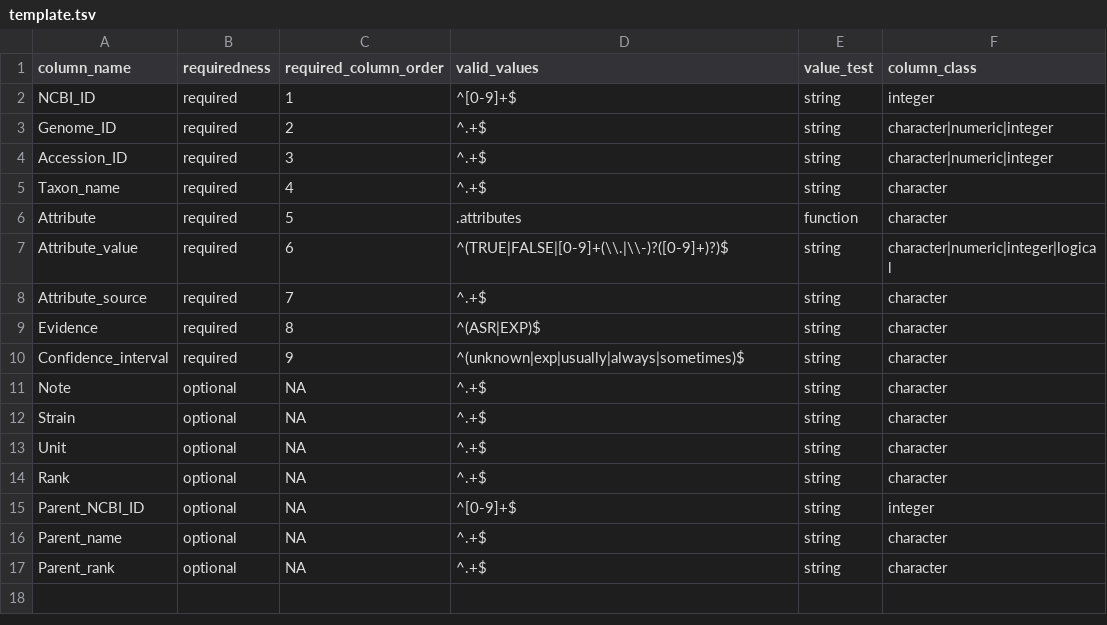
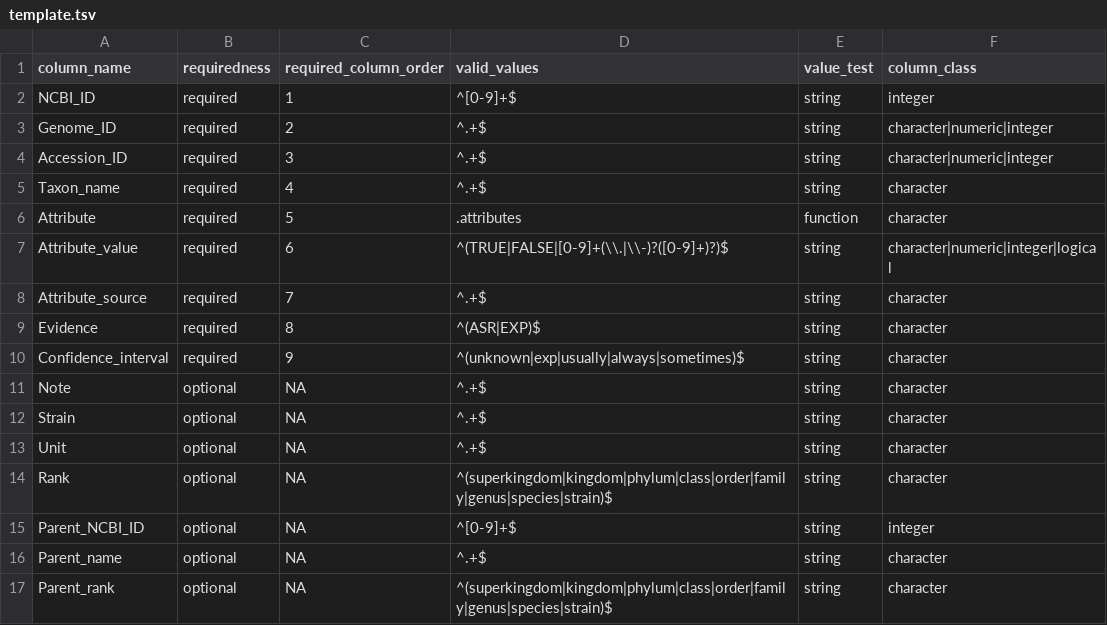
Before and after one commit to waldronlab/bugphyzz, a TSV file: inst/extdata/template.tsv, drawn as a sheet.

Commit message:
Add rank and Parent_rank values to template.tsv

```diff
--- a/inst/extdata/template.tsv
+++ b/inst/extdata/template.tsv
@@ -13,5 +13,5 @@ Strain	optional	NA	^.+$	string	character
 Unit	optional	NA	^.+$	string	character
-Rank	optional	NA	^.+$	string	character
+Rank	optional	NA	^(superkingdom|kingdom|phylum|class|order|family|genus|species|strain)$	string	character
 Parent_NCBI_ID	optional	NA	^[0-9]+$	string	integer
 Parent_name	optional	NA	^.+$	string	character
-Parent_rank	optional	NA	^.+$	string	character
+Parent_rank	optional	NA	^(superkingdom|kingdom|phylum|class|order|family|genus|species|strain)$	string	character
```
